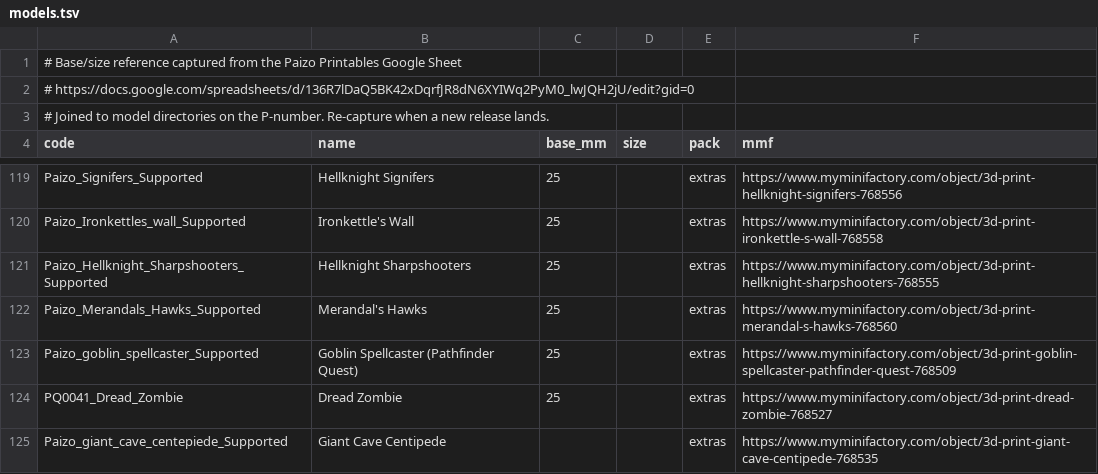
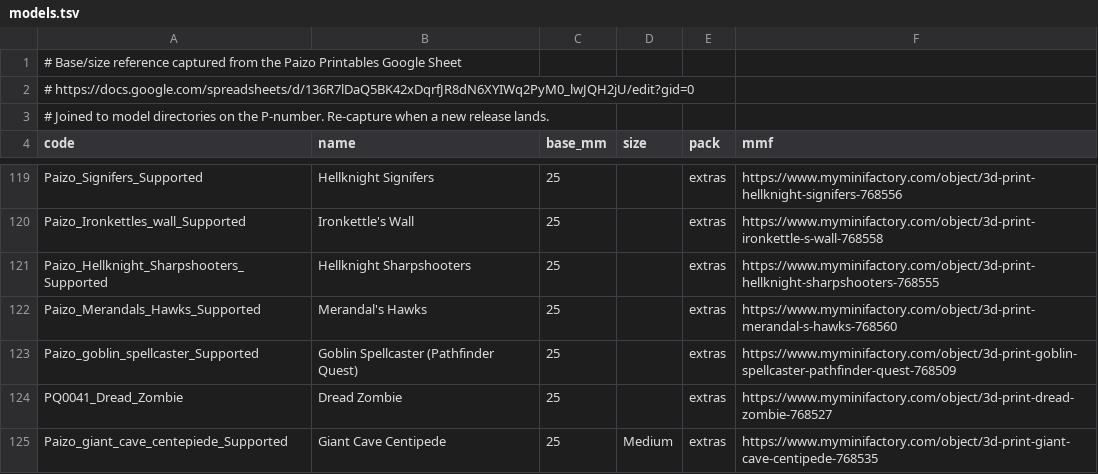
Before and after one commit to logich/paizo-minis-tracker, a TSV file: reference/models.tsv, drawn as a sheet; only a part is shown, gaps mark what is left out.

```diff
--- a/reference/models.tsv
+++ b/reference/models.tsv
@@ -124,2 +124,2 @@ Paizo_goblin_spellcaster_Supported	Goblin Spellcaster (Pathfinder Quest)	25		ext
 PQ0041_Dread_Zombie	Dread Zombie	25		extras	https://www.myminifactory.com/object/3d-print-dread-zombie-768527
-Paizo_giant_cave_centepiede_Supported	Giant Cave Centipede			extras	https://www.myminifactory.com/object/3d-print-giant-cave-centipede-768535
+Paizo_giant_cave_centepiede_Supported	Giant Cave Centipede	25	Medium	extras	https://www.myminifactory.com/object/3d-print-giant-cave-centipede-768535
```
Also changed, not shown: 2 other files.
